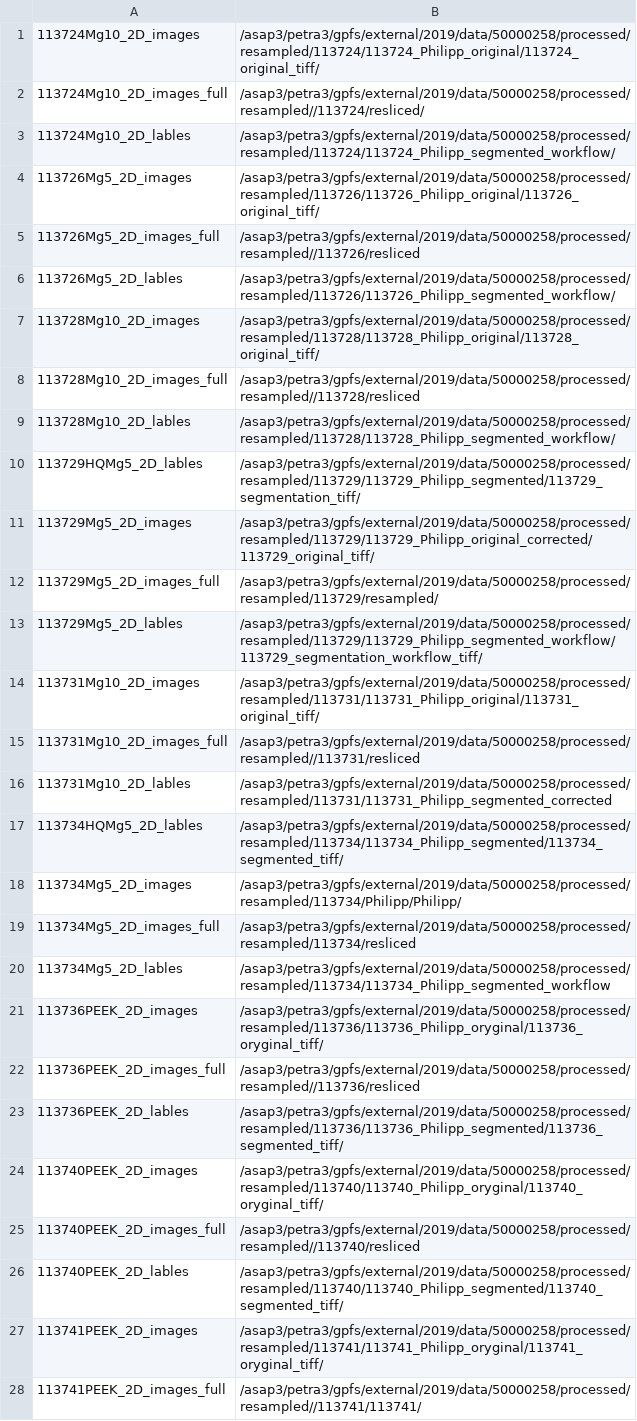
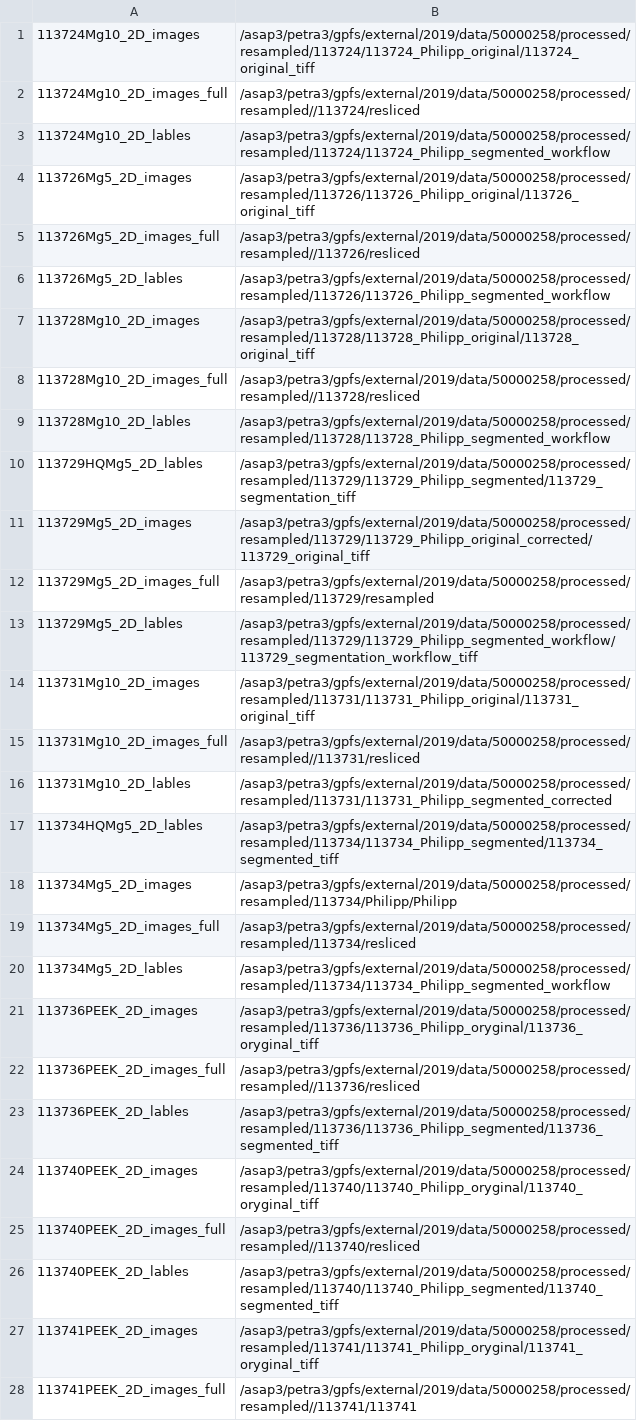
Before and after one commit to theluckylucas/mdlma-scicat-ingestion, a CSV file: _segmented_list.csv, drawn as a sheet; only a part is shown; the diff covers the shown part only; the diff names each change by its address in the sheet, - before the commit and + after, or states it on an @@ line.

Commit message:
Work in progress to add segmented data

```diff
--- a/_segmented_list.csv
+++ b/_segmented_list.csv
-B1: /asap3/petra3/gpfs/external/2019/data/50000258/processed/resampled/113724/113724_Philipp_original/113724_original_tiff/
+B1: /asap3/petra3/gpfs/external/2019/data/50000258/processed/resampled/113724/113724_Philipp_original/113724_original_tiff
-B2: /asap3/petra3/gpfs/external/2019/data/50000258/processed/resampled//113724/resliced/
+B2: /asap3/petra3/gpfs/external/2019/data/50000258/processed/resampled//113724/resliced
-B3: /asap3/petra3/gpfs/external/2019/data/50000258/processed/resampled/113724/113724_Philipp_segmented_workflow/
+B3: /asap3/petra3/gpfs/external/2019/data/50000258/processed/resampled/113724/113724_Philipp_segmented_workflow
-B4: /asap3/petra3/gpfs/external/2019/data/50000258/processed/resampled/113726/113726_Philipp_original/113726_original_tiff/
+B4: /asap3/petra3/gpfs/external/2019/data/50000258/processed/resampled/113726/113726_Philipp_original/113726_original_tiff
-B6: /asap3/petra3/gpfs/external/2019/data/50000258/processed/resampled/113726/113726_Philipp_segmented_workflow/
+B6: /asap3/petra3/gpfs/external/2019/data/50000258/processed/resampled/113726/113726_Philipp_segmented_workflow
-B7: /asap3/petra3/gpfs/external/2019/data/50000258/processed/resampled/113728/113728_Philipp_original/113728_original_tiff/
+B7: /asap3/petra3/gpfs/external/2019/data/50000258/processed/resampled/113728/113728_Philipp_original/113728_original_tiff
-B9: /asap3/petra3/gpfs/external/2019/data/50000258/processed/resampled/113728/113728_Philipp_segmented_workflow/
+B9: /asap3/petra3/gpfs/external/2019/data/50000258/processed/resampled/113728/113728_Philipp_segmented_workflow
-B10: /asap3/petra3/gpfs/external/2019/data/50000258/processed/resampled/113729/113729_Philipp_segmented/113729_segmentation_tiff/
+B10: /asap3/petra3/gpfs/external/2019/data/50000258/processed/resampled/113729/113729_Philipp_segmented/113729_segmentation_tiff
-B11: /asap3/petra3/gpfs/external/2019/data/50000258/processed/resampled/113729/113729_Philipp_original_corrected/113729_original_tiff/
+B11: /asap3/petra3/gpfs/external/2019/data/50000258/processed/resampled/113729/113729_Philipp_original_corrected/113729_original_tiff
-B12: /asap3/petra3/gpfs/external/2019/data/50000258/processed/resampled/113729/resampled/
+B12: /asap3/petra3/gpfs/external/2019/data/50000258/processed/resampled/113729/resampled
-B13: /asap3/petra3/gpfs/external/2019/data/50000258/processed/resampled/113729/113729_Philipp_segmented_workflow/113729_segmentation_workflow_tiff/
+B13: /asap3/petra3/gpfs/external/2019/data/50000258/processed/resampled/113729/113729_Philipp_segmented_workflow/113729_segmentation_workflow_tiff
-B14: /asap3/petra3/gpfs/external/2019/data/50000258/processed/resampled/113731/113731_Philipp_original/113731_original_tiff/
+B14: /asap3/petra3/gpfs/external/2019/data/50000258/processed/resampled/113731/113731_Philipp_original/113731_original_tiff
-B17: /asap3/petra3/gpfs/external/2019/data/50000258/processed/resampled/113734/113734_Philipp_segmented/113734_segmented_tiff/
+B17: /asap3/petra3/gpfs/external/2019/data/50000258/processed/resampled/113734/113734_Philipp_segmented/113734_segmented_tiff
-B18: /asap3/petra3/gpfs/external/2019/data/50000258/processed/resampled/113734/Philipp/Philipp/
+B18: /asap3/petra3/gpfs/external/2019/data/50000258/processed/resampled/113734/Philipp/Philipp
-B21: /asap3/petra3/gpfs/external/2019/data/50000258/processed/resampled/113736/113736_Philipp_oryginal/113736_oryginal_tiff/
+B21: /asap3/petra3/gpfs/external/2019/data/50000258/processed/resampled/113736/113736_Philipp_oryginal/113736_oryginal_tiff
-B23: /asap3/petra3/gpfs/external/2019/data/50000258/processed/resampled/113736/113736_Philipp_segmented/113736_segmented_tiff/
+B23: /asap3/petra3/gpfs/external/2019/data/50000258/processed/resampled/113736/113736_Philipp_segmented/113736_segmented_tiff
-B24: /asap3/petra3/gpfs/external/2019/data/50000258/processed/resampled/113740/113740_Philipp_oryginal/113740_oryginal_tiff/
+B24: /asap3/petra3/gpfs/external/2019/data/50000258/processed/resampled/113740/113740_Philipp_oryginal/113740_oryginal_tiff
-B26: /asap3/petra3/gpfs/external/2019/data/50000258/processed/resampled/113740/113740_Philipp_segmented/113740_segmented_tiff/
+B26: /asap3/petra3/gpfs/external/2019/data/50000258/processed/resampled/113740/113740_Philipp_segmented/113740_segmented_tiff
-B27: /asap3/petra3/gpfs/external/2019/data/50000258/processed/resampled/113741/113741_Philipp_oryginal/113741_oryginal_tiff/
+B27: /asap3/petra3/gpfs/external/2019/data/50000258/processed/resampled/113741/113741_Philipp_oryginal/113741_oryginal_tiff
-B28: /asap3/petra3/gpfs/external/2019/data/50000258/processed/resampled//113741/113741/
+B28: /asap3/petra3/gpfs/external/2019/data/50000258/processed/resampled//113741/113741
```
Also changed, not shown: 35 edited cells elsewhere in this file, 7 other files.
